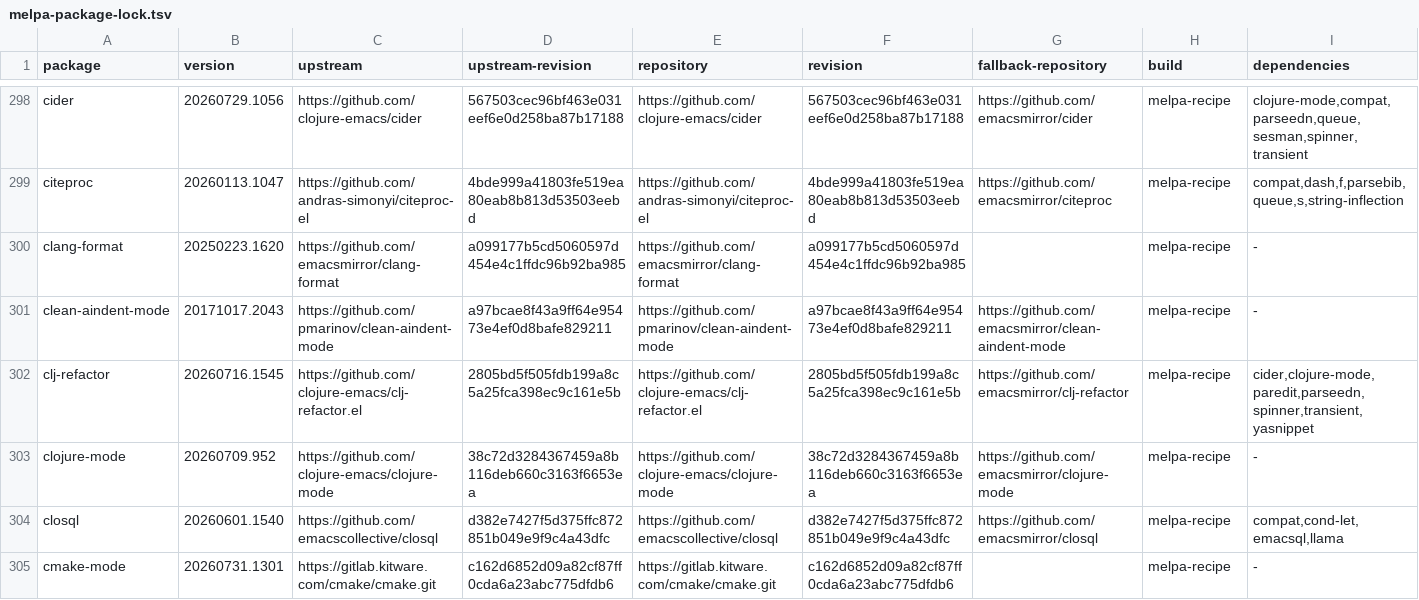
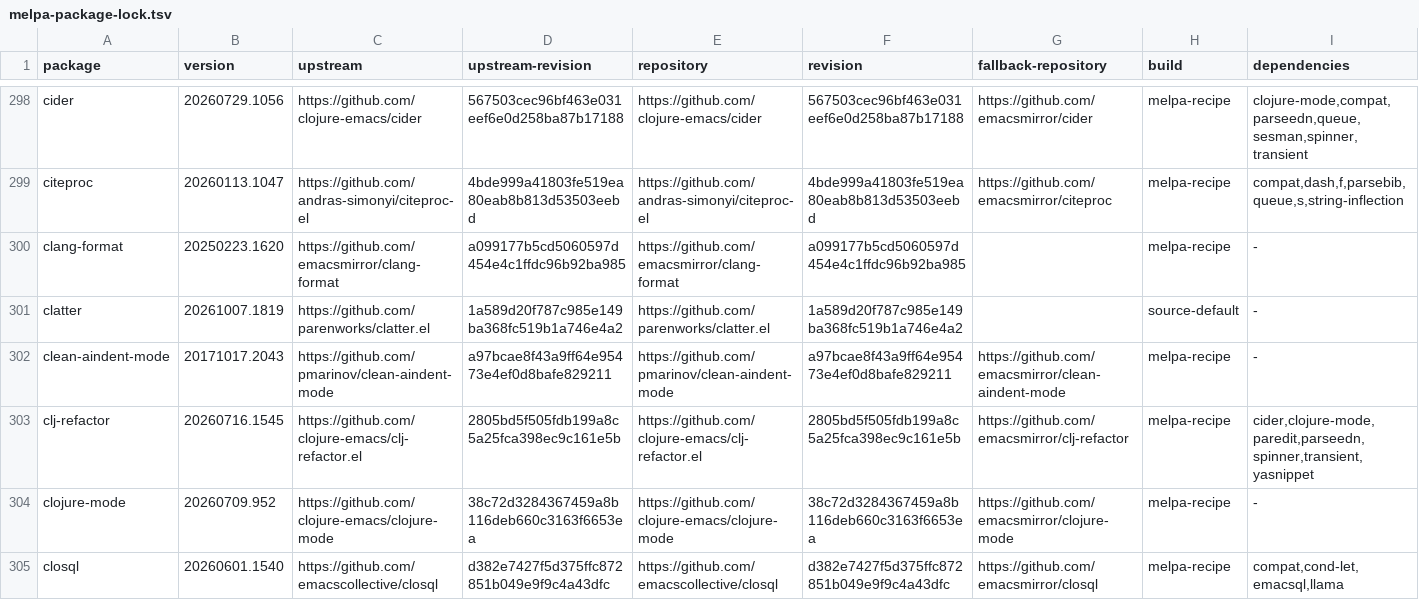
Before and after one commit to eval-exec/neomacs, a TSV file: crates/neomacs-infra/src/packages/melpa-package-lock.tsv, drawn as a sheet; only a part is shown, gaps mark what is left out; the shorter side is filled out with more unchanged rows; the diff names each change by its address in the sheet, - before the commit and + after, or states it on an @@ line.

Commit message:
Fix native D-Bus marshalling and cover real Clatter notifications

```diff
--- a/crates/neomacs-infra/src/packages/melpa-package-lock.tsv
+++ b/crates/neomacs-infra/src/packages/melpa-package-lock.tsv
+row 301: clatter | 20261007.1819 | https://github.com/parenworks/clatter.el | 1a589d20f787c985e149ba368fc519b1a746e4a2 | https://github.com/parenworks/clatter.el | 1a589d20f787c985e149ba368fc519b1a746e4a2 |  | source-default | -
```
Also changed, not shown: 19 other files.
